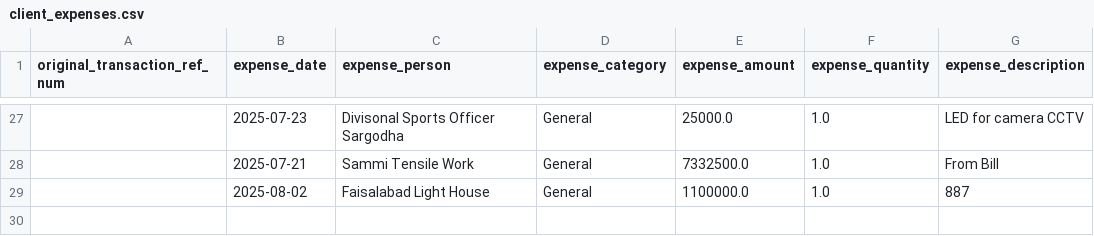
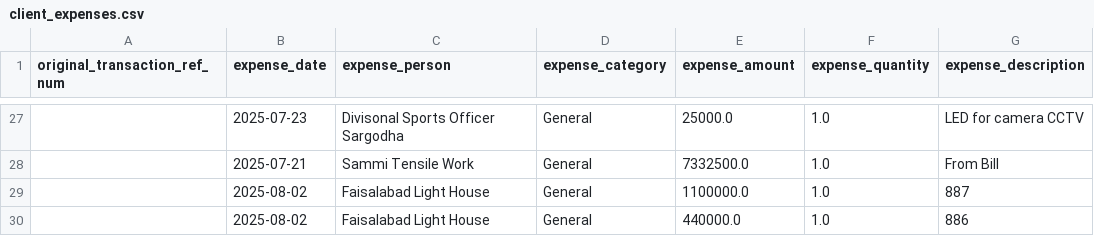
Before and after one commit to Atonomous/payments-invoice-generator, a CSV file: client_expenses.csv, drawn as a sheet; only a part is shown, gaps mark what is left out; the diff names each change by its address in the sheet, - before the commit and + after, or states it on an @@ line.

```diff
--- a/client_expenses.csv
+++ b/client_expenses.csv
+row 30:  | 2025-08-02 | Faisalabad Light House | General | 440000.0 | 1.0 | 886
```
Also changed, not shown: 1 other file.
